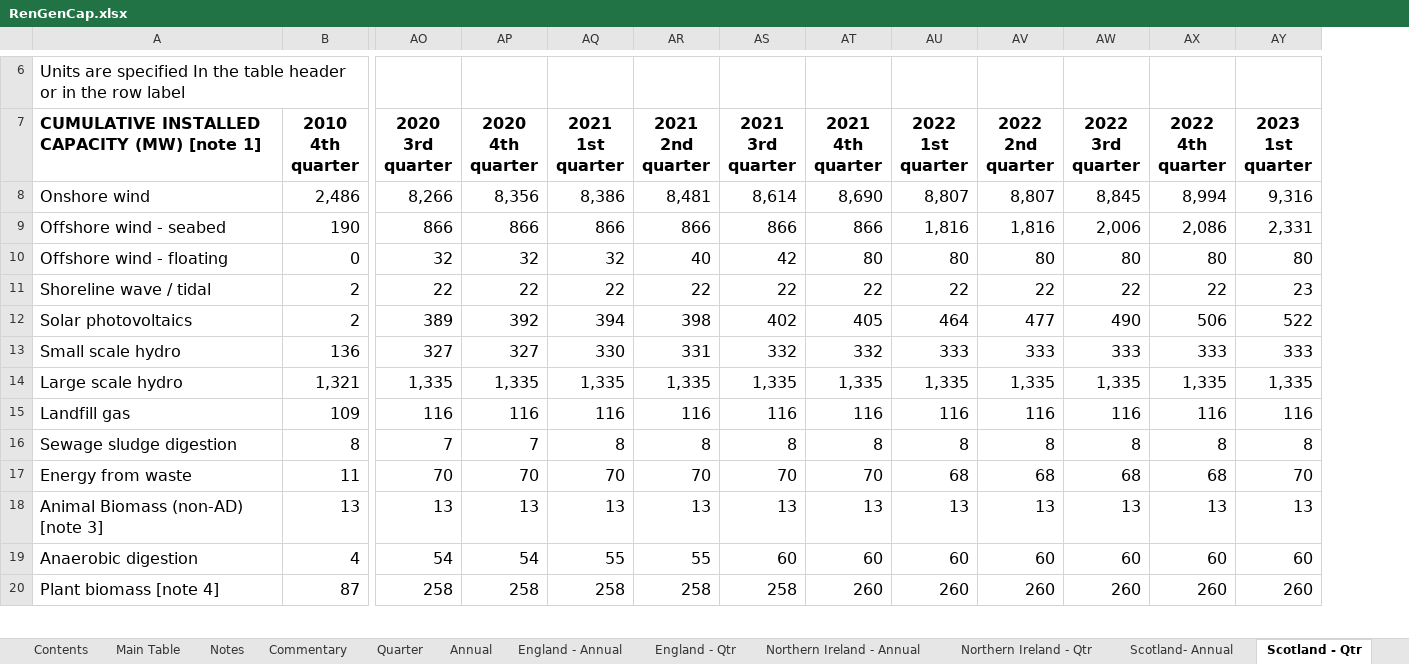
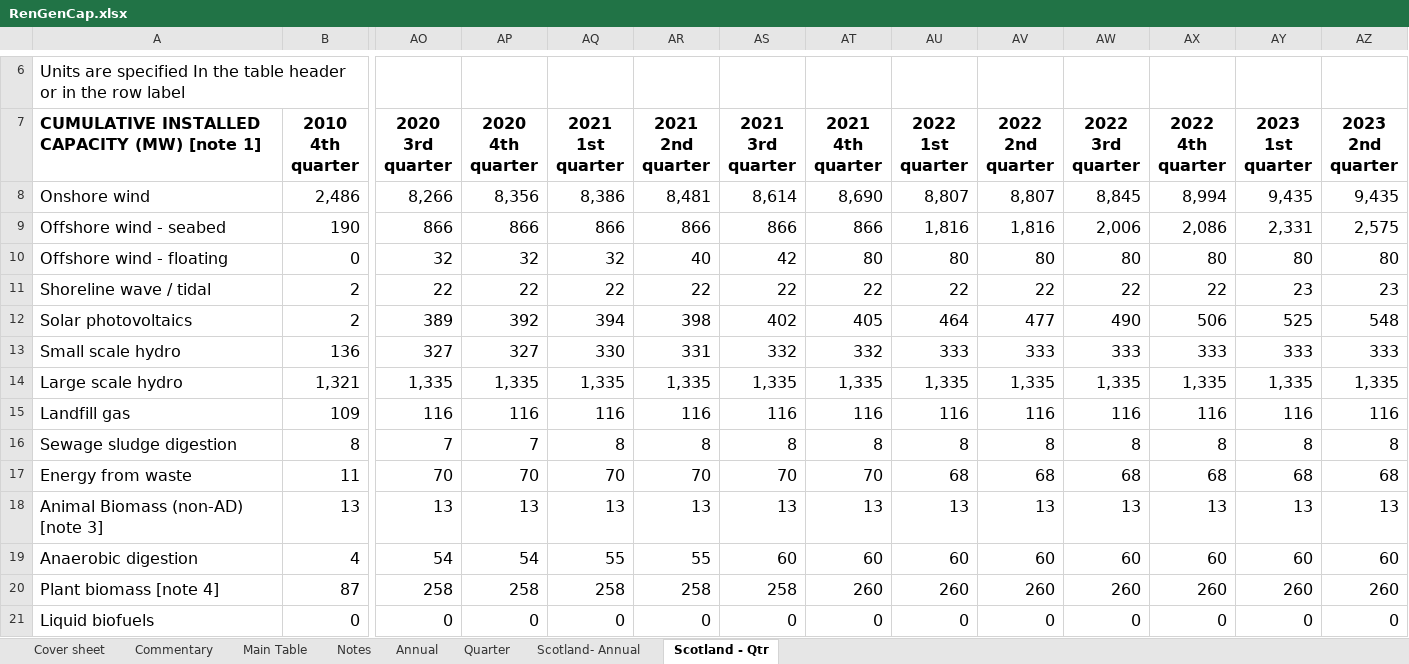
Before and after one commit to sallysemple/ScottishEnergyStatsProcessing, an Excel workbook: Data Sources/Energy Trends/RenGenCap.xlsx, sheet Scotland - Qtr, drawn as a sheet; only a part is shown, gaps mark what is left out; values as stored, in another font and other column widths than the file's, no borders; table styles not drawn; rows hold the shown columns only; the diff covers the shown part only; the diff names each change by its address in the sheet, - before the commit and + after, or states it on an @@ line.

Commit message:
Quarterly publication processing

```diff
--- a/Data Sources/Energy Trends/RenGenCap.xlsx (sheet Scotland - Qtr)
+++ b/Data Sources/Energy Trends/RenGenCap.xlsx (sheet Scotland - Qtr)
-sheet tab: Contents
-sheet tab: England - Annual
-sheet tab: England - Qtr
-sheet tab: Northern Ireland - Annual
-sheet tab: Northern Ireland - Qtr
@@ sheet tab order changed: Cover sheet | Commentary | Main Table | Notes | Annual | Quarter | Scotland- Annual | Scotland - Qtr @@
+column AZ (2023 2nd quarter), rows 8-20: 9,435 | 2,575 | 80 | 23 | 548 | 333 | 1,335 | 116 | 8 | 68 | 13 | 60 | 260
-AY8 (2023 1st quarter): 9,316
+AY8 (2023 1st quarter): 9,435
-AY12 (2023 1st quarter): 522
+AY12 (2023 1st quarter): 525
-AY17 (2023 1st quarter): 70
+AY17 (2023 1st quarter): 68
+row 21: Liquid biofuels | 0 | 0 | 0 | 0 | 0 | 0 | 0 | 0 | 0 | 0 | 0 | 0 | 0
```
Also changed, not shown: 1 removed row and 14 edited cells elsewhere in this sheet, sheet Main Table, sheet Quarter, sheet Annual, sheet Commentary, sheet Cover sheet, other sheet tabs, formulas that keep their value, hidden cells, Data Sources/MANUAL/Smart Meters.xlsx, Data Sources/REPD (Operational Corrections)/Corrections/Corrections.xlsx, 36 other files.
